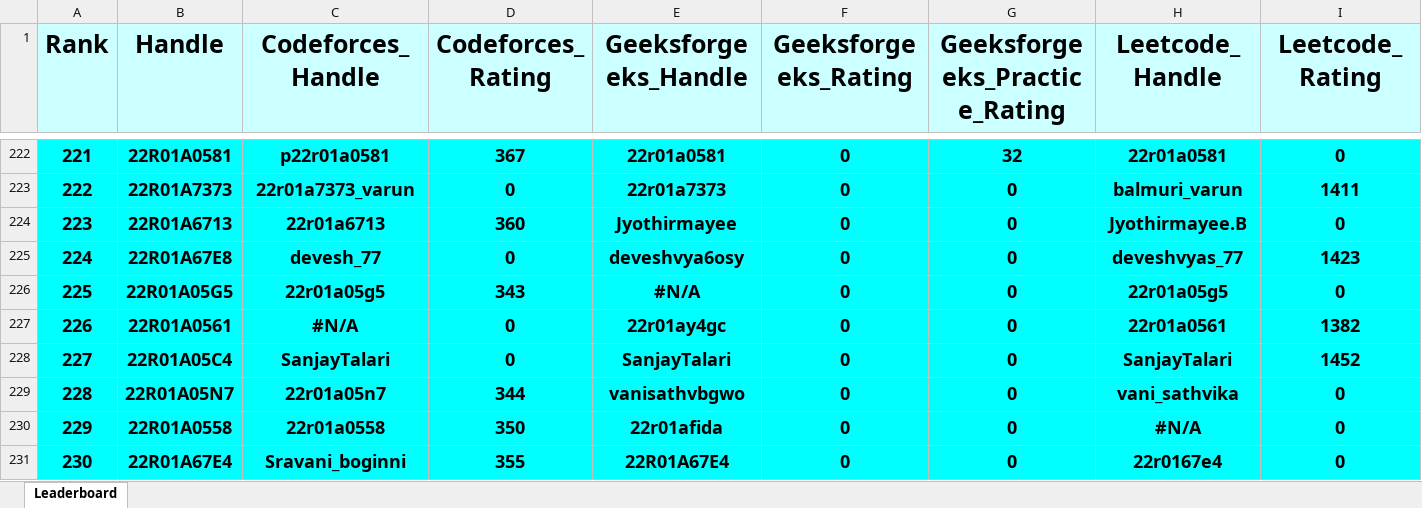
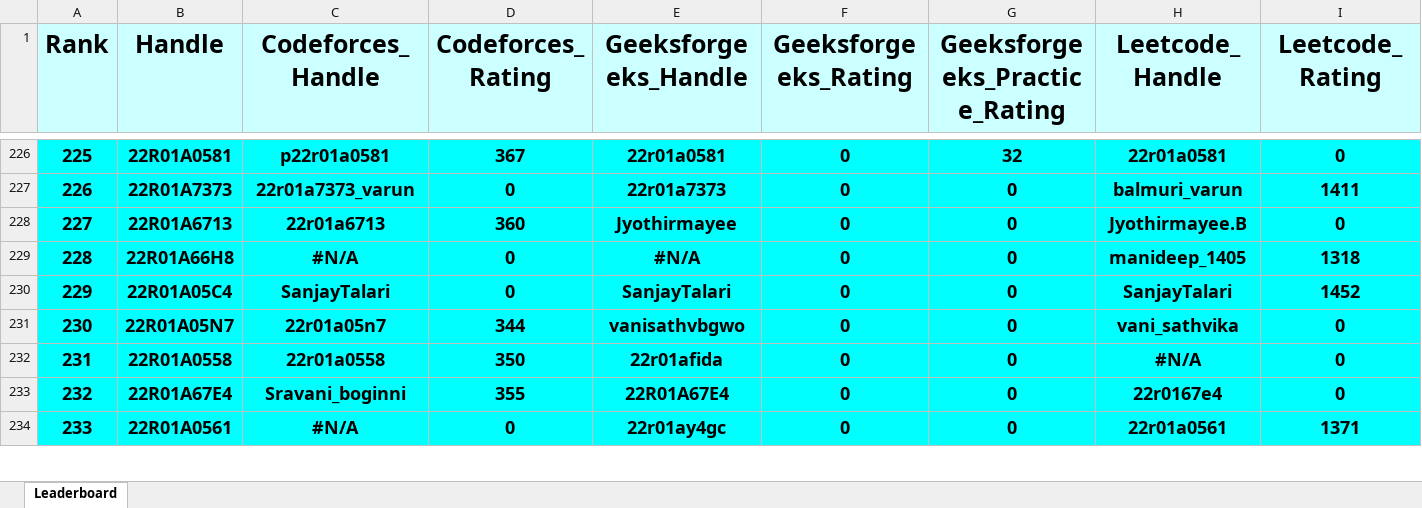
Before and after one commit to gabyah92/CMRIT2026Leaderboard, an Excel workbook: Leaderboards/CurrentCMRITLeaderboard2026.xlsx, sheet Leaderboard, drawn as a sheet; only a part is shown, gaps mark what is left out; values as stored, in another font and other column widths than the file's, no borders; removed rows and columns are numbered as before the commit, all else as after; rows hold the shown columns only; the diff covers the shown part only; the diff names each change by its address in the sheet, - before the commit and + after, or states it on an @@ line.

```diff
--- a/Leaderboards/CurrentCMRITLeaderboard2026.xlsx (sheet Leaderboard)
+++ b/Leaderboards/CurrentCMRITLeaderboard2026.xlsx (sheet Leaderboard)
@@ column A (Rank) renumbered between rows 6 and 714 @@
-row 225: 224 | 22R01A67E8 | devesh_77 | 0 | deveshvya6osy | 0 | 0 | deveshvyas_77 | 1423
-row 226: 225 | 22R01A05G5 | 22r01a05g5 | 343 | #N/A | 0 | 0 | 22r01a05g5 | 0
-row 227: 226 | 22R01A0561 | #N/A | 0 | 22r01ay4gc | 0 | 0 | 22r01a0561 | 1382
+row 229: 228 | 22R01A66H8 | #N/A | 0 | #N/A | 0 | 0 | manideep_1405 | 1318
+row 234: 233 | 22R01A0561 | #N/A | 0 | 22r01ay4gc | 0 | 0 | 22r01a0561 | 1371
```
Also changed, not shown: 56 added rows, 55 removed rows and 70 edited cells elsewhere in this sheet.
